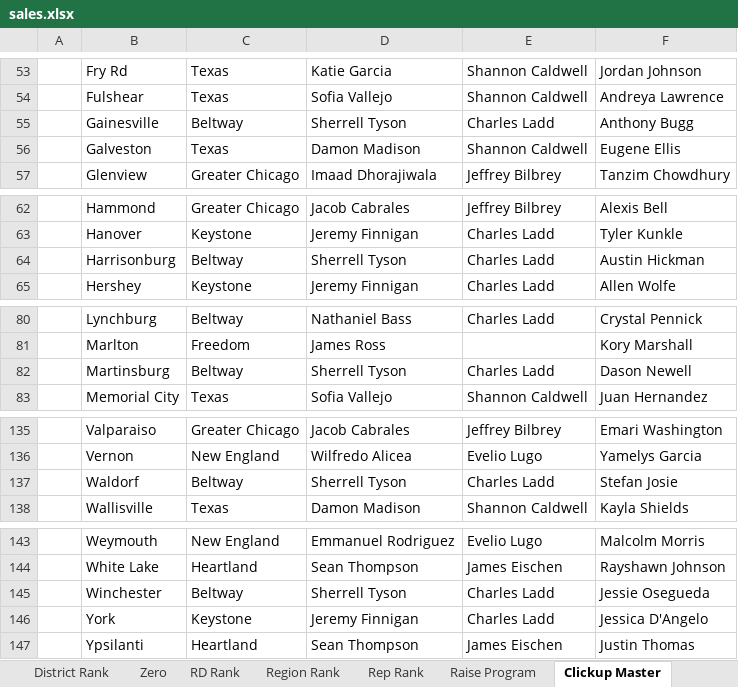
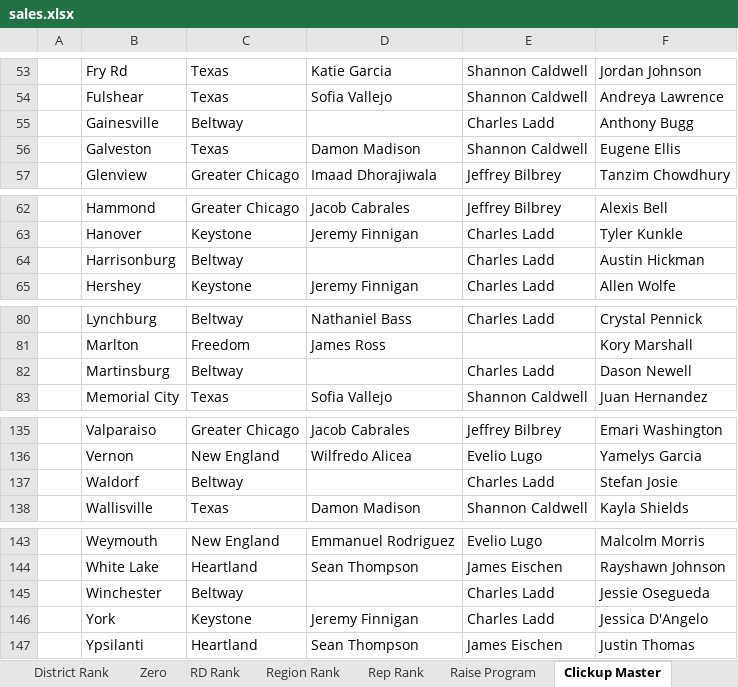
Before and after one commit to BlufoxMobile/One-On-One-Form, an Excel workbook: data/sales.xlsx, sheet Clickup Master, drawn as a sheet; only a part is shown, gaps mark what is left out; values as stored, in another font and other column widths than the file's, no borders; table styles not drawn; the diff names each change by its address in the sheet, - before the commit and + after, or states it on an @@ line.

```diff
--- a/data/sales.xlsx (sheet Clickup Master)
+++ b/data/sales.xlsx (sheet Clickup Master)
-D55: Sherrell Tyson
+D55: (empty)
-D64: Sherrell Tyson
+D64: (empty)
-D82: Sherrell Tyson
+D82: (empty)
-D137: Sherrell Tyson
+D137: (empty)
-D145: Sherrell Tyson
+D145: (empty)
```
Also changed, not shown: sheet Rep Rank, sheet Store Rank, sheet Zero, sheet District Rank, sheet Region Rank, sheet RD Rank, 1 more sheet, hidden cells.
